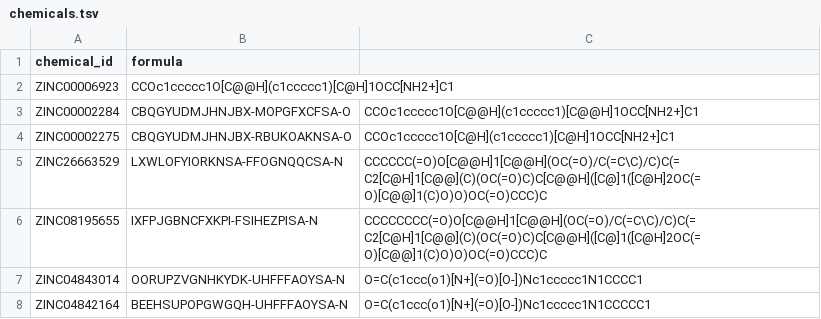
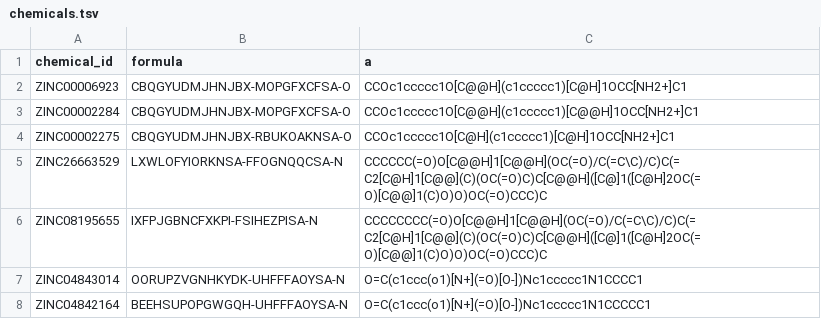
Before and after one commit to franizus/Proyecto1DistCom, a TSV file: chemicals.tsv, drawn as a sheet.

```diff
--- a/chemicals.tsv
+++ b/chemicals.tsv
@@ -1,3 +1,3 @@
-chemical_id	formula
-ZINC00006923	CCOc1ccccc1O[C@@H](c1ccccc1)[C@H]1OCC[NH2+]C1
+chemical_id	formula	a
+ZINC00006923	CBQGYUDMJHNJBX-MOPGFXCFSA-O	CCOc1ccccc1O[C@@H](c1ccccc1)[C@H]1OCC[NH2+]C1
 ZINC00002284	CBQGYUDMJHNJBX-MOPGFXCFSA-O	CCOc1ccccc1O[C@@H](c1ccccc1)[C@@H]1OCC[NH2+]C1
```
Also changed, not shown: 1 other file.
